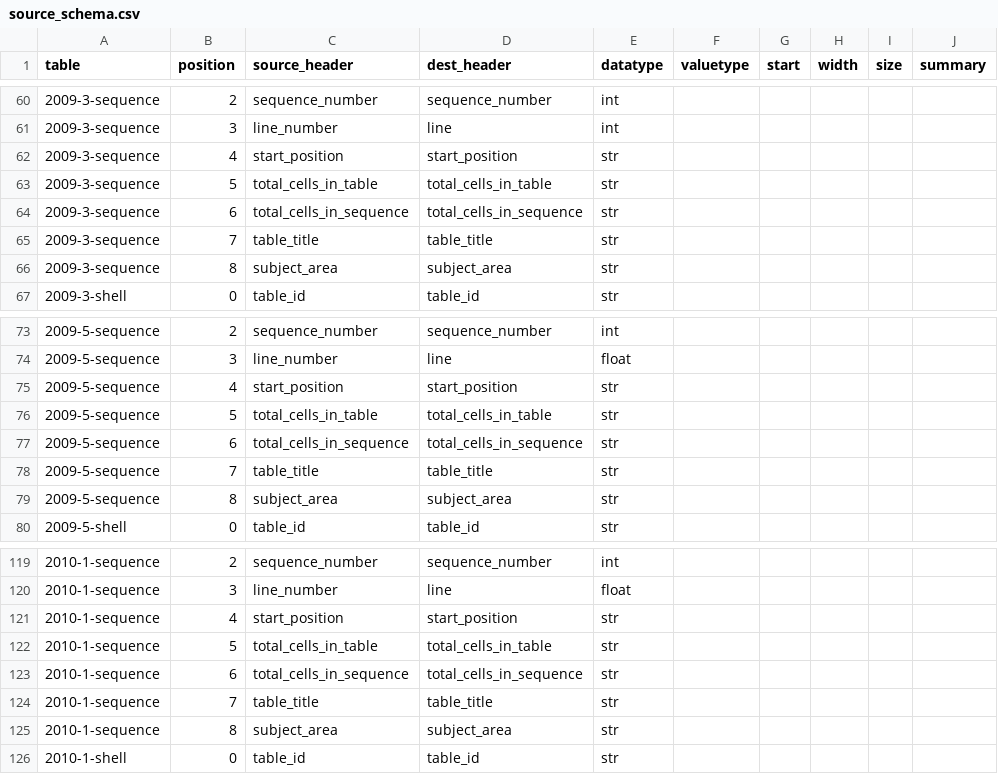
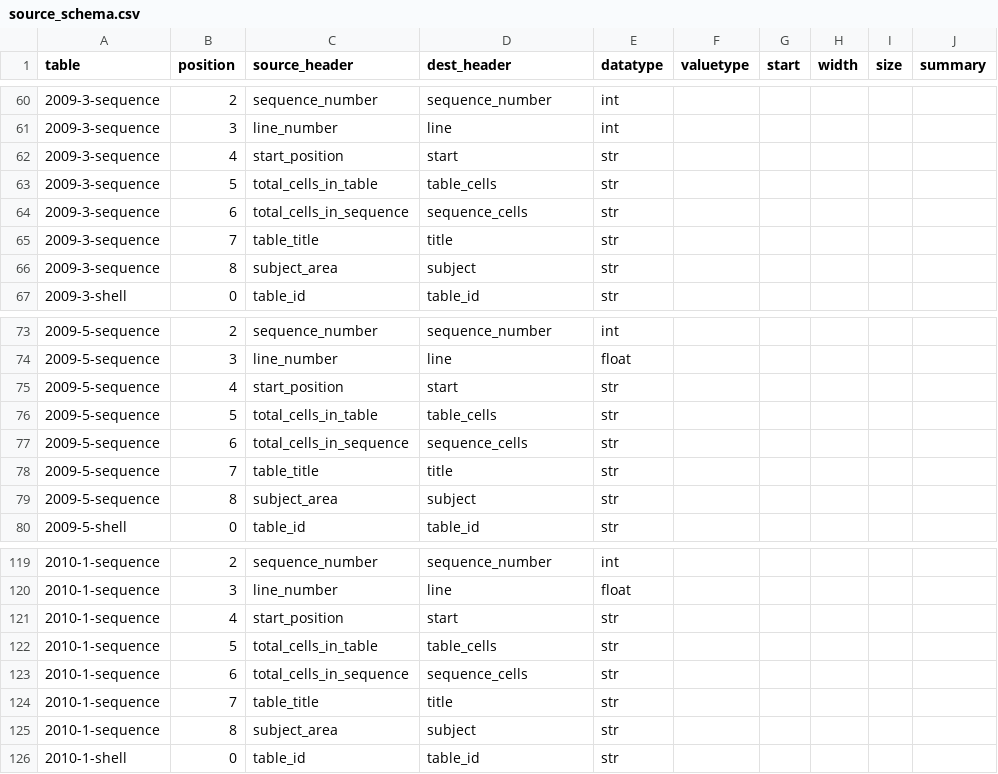
Before and after one commit to CivicKnowledge/ambry10-bundles, a CSV file: census.gov/acs_geofile-schemas-2009e/source_schema.csv, drawn as a sheet; only a part is shown, gaps mark what is left out; the diff covers the shown part only; the diff names each change by its address in the sheet, - before the commit and + after, or states it on an @@ line.

```diff
--- a/census.gov/acs_geofile-schemas-2009e/source_schema.csv
+++ b/census.gov/acs_geofile-schemas-2009e/source_schema.csv
-D62 (dest_header): start_position
+D62 (dest_header): start
-D63 (dest_header): total_cells_in_table
+D63 (dest_header): table_cells
-D64 (dest_header): total_cells_in_sequence
+D64 (dest_header): sequence_cells
-D65 (dest_header): table_title
+D65 (dest_header): title
-D66 (dest_header): subject_area
+D66 (dest_header): subject
-D75 (dest_header): start_position
+D75 (dest_header): start
-D76 (dest_header): total_cells_in_table
+D76 (dest_header): table_cells
-D77 (dest_header): total_cells_in_sequence
+D77 (dest_header): sequence_cells
-D78 (dest_header): table_title
+D78 (dest_header): title
-D79 (dest_header): subject_area
+D79 (dest_header): subject
-D121 (dest_header): start_position
+D121 (dest_header): start
-D122 (dest_header): total_cells_in_table
+D122 (dest_header): table_cells
-D123 (dest_header): total_cells_in_sequence
+D123 (dest_header): sequence_cells
-D124 (dest_header): table_title
+D124 (dest_header): title
-D125 (dest_header): subject_area
+D125 (dest_header): subject
```
Also changed, not shown: 58 edited cells elsewhere in this file, 1 other file.
